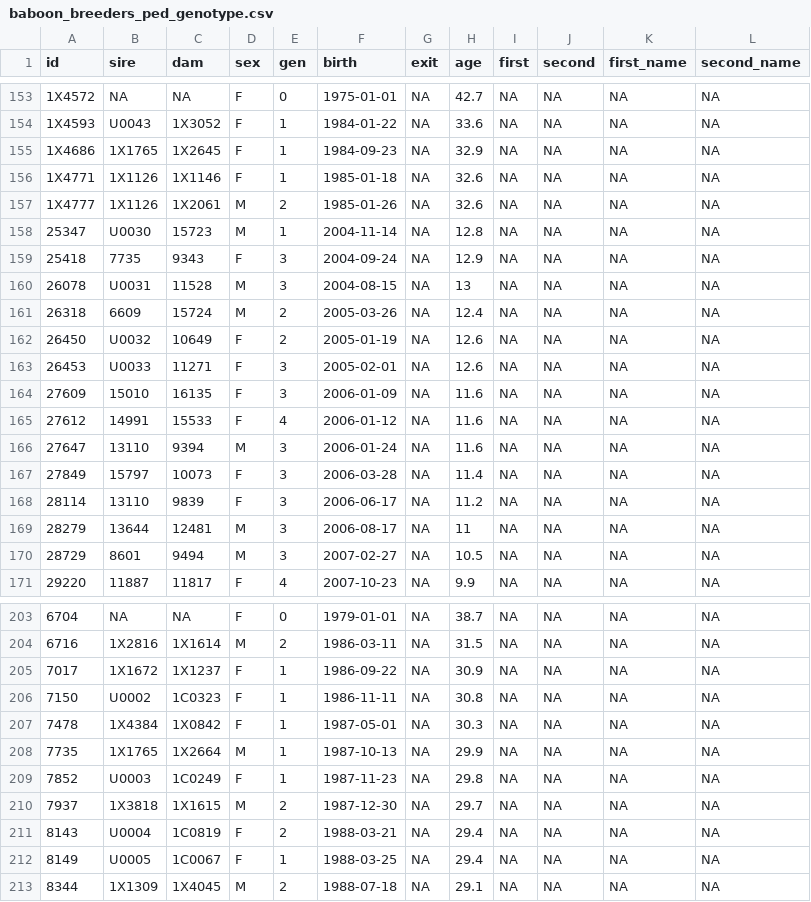
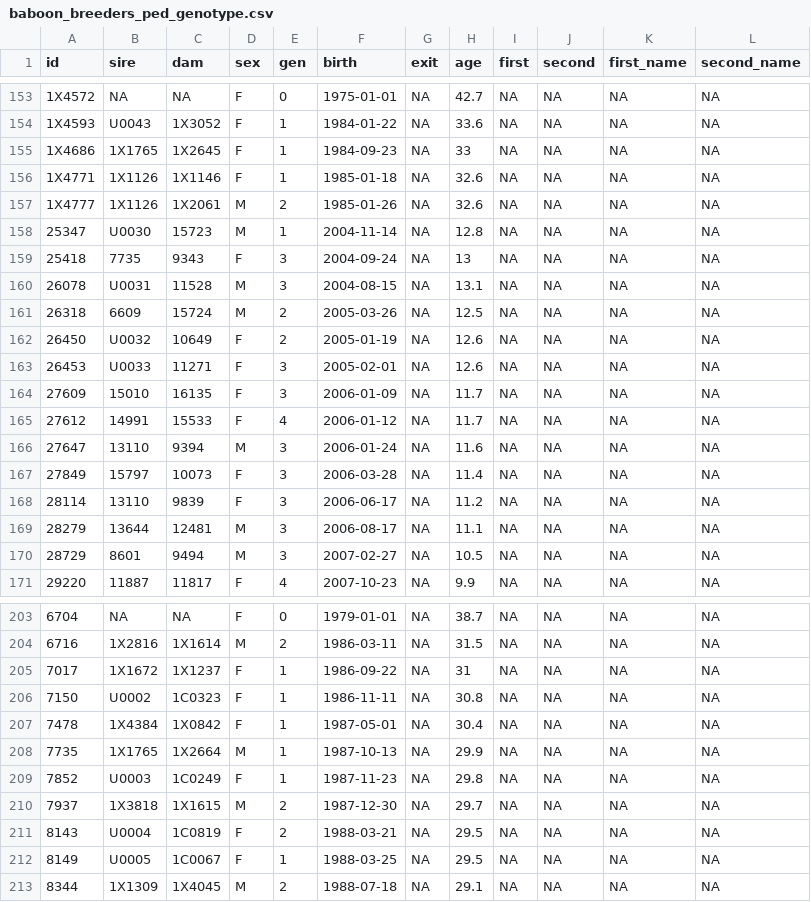
Before and after one commit to schultzmatthew/nprcgenekeepr, a CSV file: inst/extdata/baboon_breeders_ped_genotype.csv, drawn as a sheet; only a part is shown, gaps mark what is left out; the diff covers the shown part only.

```diff
--- a/inst/extdata/baboon_breeders_ped_genotype.csv
+++ b/inst/extdata/baboon_breeders_ped_genotype.csv
@@ -155 +155 @@
-"1X4686","1X1765","1X2645","F",1,"1984-09-23",NA,32.9,NA,NA,NA,NA
+"1X4686","1X1765","1X2645","F",1,1984-09-23,NA,33,NA,NA,NA,NA
@@ -159,3 +159,3 @@
-"25418","7735","9343","F",3,"2004-09-24",NA,12.9,NA,NA,NA,NA
-"26078","U0031","11528","M",3,"2004-08-15",NA,13,NA,NA,NA,NA
-"26318","6609","15724","M",2,"2005-03-26",NA,12.4,NA,NA,NA,NA
+"25418","7735","9343","F",3,2004-09-24,NA,13,NA,NA,NA,NA
+"26078","U0031","11528","M",3,2004-08-15,NA,13.1,NA,NA,NA,NA
+"26318","6609","15724","M",2,2005-03-26,NA,12.5,NA,NA,NA,NA
@@ -164,2 +164,2 @@
-"27609","15010","16135","F",3,"2006-01-09",NA,11.6,NA,NA,NA,NA
-"27612","14991","15533","F",4,"2006-01-12",NA,11.6,NA,NA,NA,NA
+"27609","15010","16135","F",3,2006-01-09,NA,11.7,NA,NA,NA,NA
+"27612","14991","15533","F",4,2006-01-12,NA,11.7,NA,NA,NA,NA
@@ -169 +169 @@
-"28279","13644","12481","M",3,"2006-08-17",NA,11,NA,NA,NA,NA
+"28279","13644","12481","M",3,2006-08-17,NA,11.1,NA,NA,NA,NA
@@ -205 +205 @@
-"7017","1X1672","1X1237","F",1,"1986-09-22",NA,30.9,NA,NA,NA,NA
+"7017","1X1672","1X1237","F",1,1986-09-22,NA,31,NA,NA,NA,NA
@@ -207 +207 @@
-"7478","1X4384","1X0842","F",1,"1987-05-01",NA,30.3,NA,NA,NA,NA
+"7478","1X4384","1X0842","F",1,1987-05-01,NA,30.4,NA,NA,NA,NA
@@ -211,2 +211,2 @@
-"8143","U0004","1C0819","F",2,"1988-03-21",NA,29.4,NA,NA,NA,NA
-"8149","U0005","1C0067","F",1,"1988-03-25",NA,29.4,NA,NA,NA,NA
+"8143","U0004","1C0819","F",2,1988-03-21,NA,29.5,NA,NA,NA,NA
+"8149","U0005","1C0067","F",1,1988-03-25,NA,29.5,NA,NA,NA,NA
```
Also changed, not shown: 106 edited cells elsewhere in this file, inst/extdata/baboon_breeders_qc_ped.csv, 1 other file.
